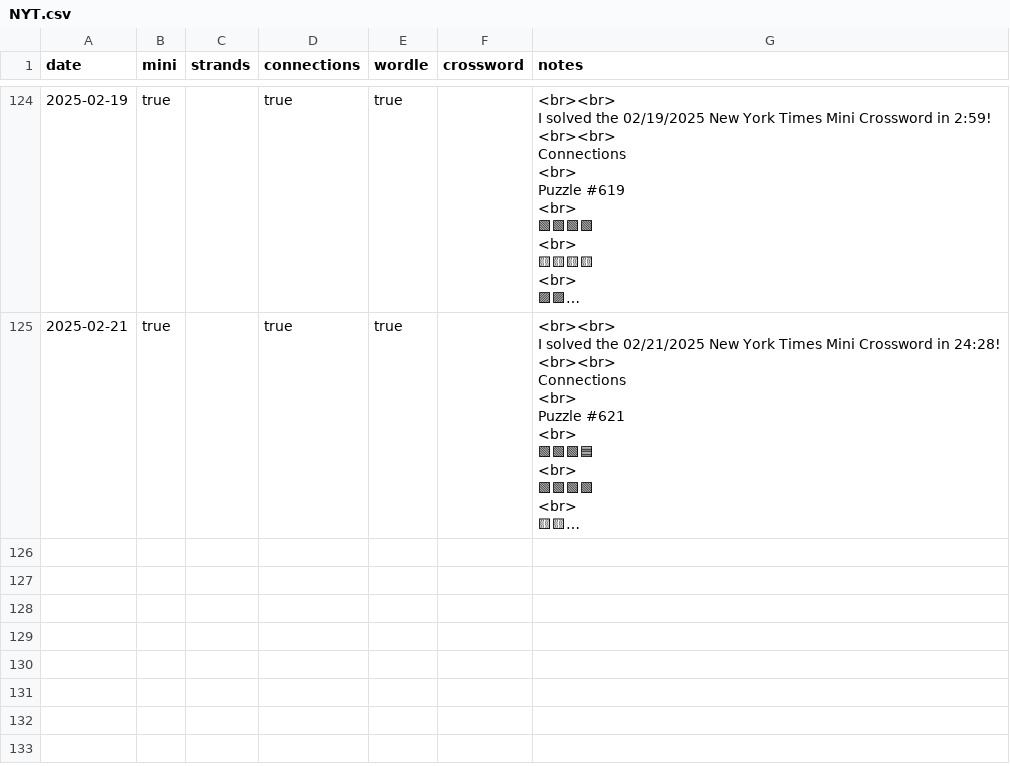
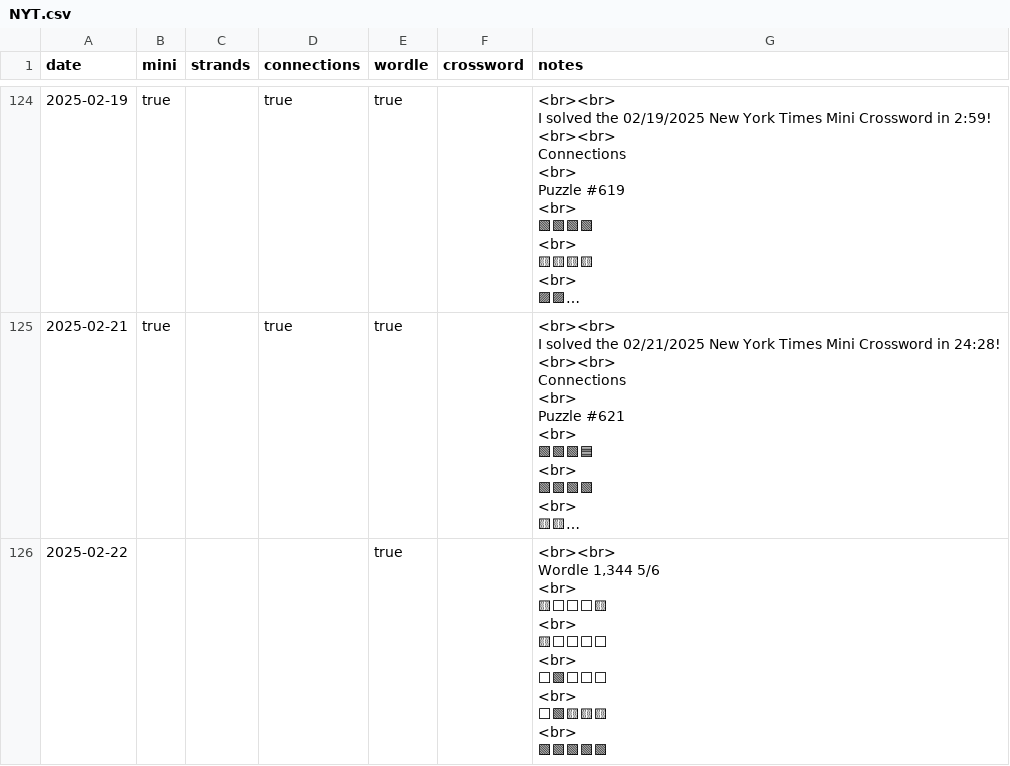
Before and after one commit to anthonywong555/anthonywong555.github.io, a CSV file: static/data/puzzles/NYT.csv, drawn as a sheet; only a part is shown, gaps mark what is left out; long unchanged cells end in …; ↵ is a line break in a cell; the diff covers the shown part only; the diff names each change by its address in the sheet, - before the commit and + after, or states it on an @@ line.

Commit message:
Add entries

```diff
--- a/static/data/puzzles/NYT.csv
+++ b/static/data/puzzles/NYT.csv
+row 126: 2025-02-22 |  |  |  | true |  | <br><br> ↵ Wordle 1,344 5/6 ↵ <br> ↵ 🟨⬜⬜⬜🟨 ↵ <br> ↵ 🟨⬜⬜⬜⬜ ↵ <br> ↵ ⬜🟩⬜⬜⬜ ↵ <br> ↵ ⬜🟩🟨🟨🟨 ↵ <br> ↵ 🟩🟩🟩🟩🟩
```
Also changed, not shown: 1 added row elsewhere in this file, static/data/chess/ChessDotCom.csv.
